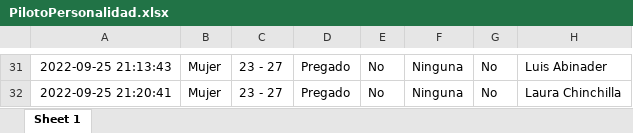
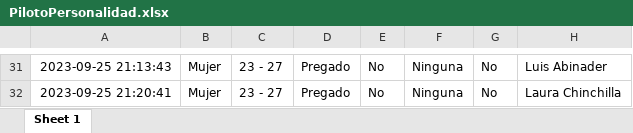
Before and after one commit to AlejandroAybar-Flores/A-Computer-Vision-and-Deep-Learning-Study-of-Simulated-Peruvian-Elections-in-2022, an Excel workbook: Survey data - Peruvian Simulation/piloto/PilotoPersonalidad.xlsx, sheet Sheet 1, drawn as a sheet; only a part is shown, gaps mark what is left out; values as stored, in another font and other column widths than the file's, no borders; charts and pictures not drawn; the diff covers the shown part only; the diff names each change by its address in the sheet, - before the commit and + after, or states it on an @@ line.

```diff
--- a/Survey data - Peruvian Simulation/piloto/PilotoPersonalidad.xlsx (sheet Sheet 1)
+++ b/Survey data - Peruvian Simulation/piloto/PilotoPersonalidad.xlsx (sheet Sheet 1)
-A31: 2022-09-25 21:13:43
+A31: 2023-09-25 21:13:43
-A32: 2022-09-25 21:20:41
+A32: 2023-09-25 21:20:41
```
Also changed, not shown: 28 edited cells elsewhere in this sheet, charts or pictures.
